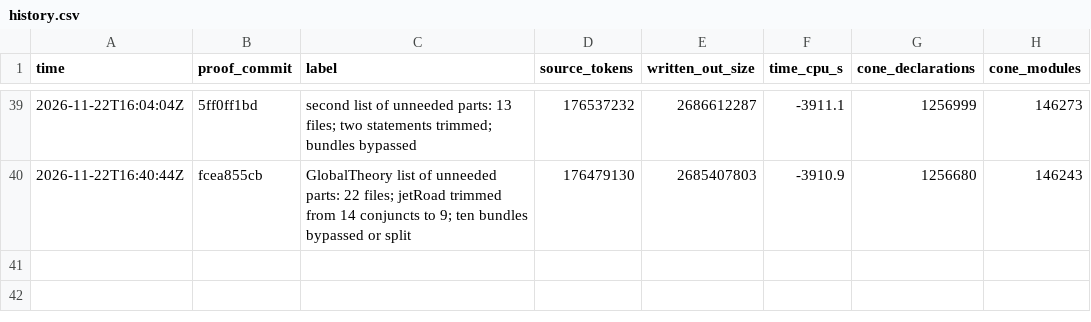
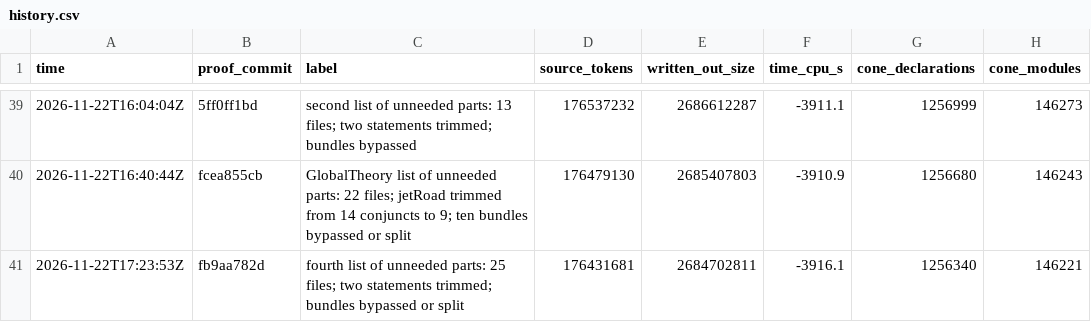
Before and after one commit to ShivMunagala/grh-simplification-drive, a CSV file: metrics/history.csv, drawn as a sheet; only a part is shown, gaps mark what is left out; the diff names each change by its address in the sheet, - before the commit and + after, or states it on an @@ line.

```diff
--- a/metrics/history.csv
+++ b/metrics/history.csv
+row 41: 2026-11-22T17:23:53Z | fb9aa782d | fourth list of unneeded parts: 25 files; two statements trimmed; bundles bypassed or split | 176431681 | 2684702811 | -3916.1 | 1256340 | 146221
```
Also changed, not shown: 10 other files.
